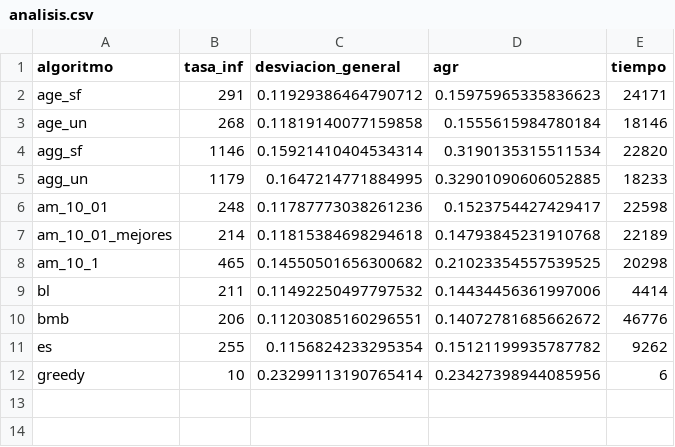
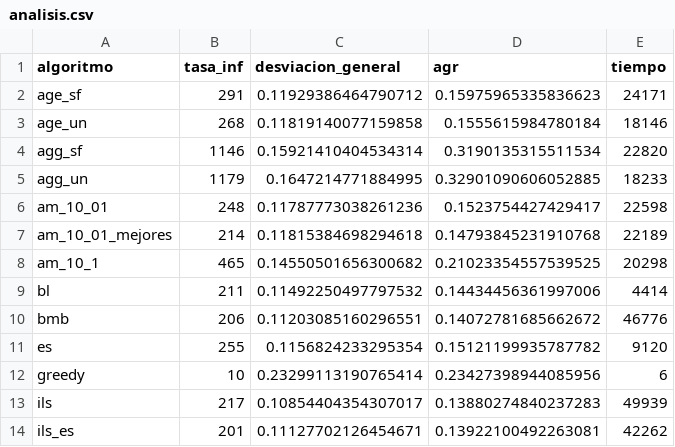
Before and after one commit to Asmilex/Metaheuristicas, a CSV file: data/csv/bupa_20/analisis.csv, drawn as a sheet.

```diff
--- a/data/csv/bupa_20/analisis.csv
+++ b/data/csv/bupa_20/analisis.csv
@@ -10,3 +10,5 @@ bl,211,0.11492250497797532,0.14434456361997006,4414
 bmb,206,0.11203085160296551,0.14072781685662672,46776
-es,255,0.1156824233295354,0.15121199935787782,9262
+es,255,0.1156824233295354,0.15121199935787782,9120
 greedy,10,0.23299113190765414,0.23427398944085956,6
+ils,217,0.10854404354307017,0.13880274840237283,49939
+ils_es,201,0.11127702126454671,0.13922100492263081,42262
```
Also changed, not shown: data/csv/bupa_10/analisis.csv, data/csv/glass_10/analisis.csv, 21 other files.
